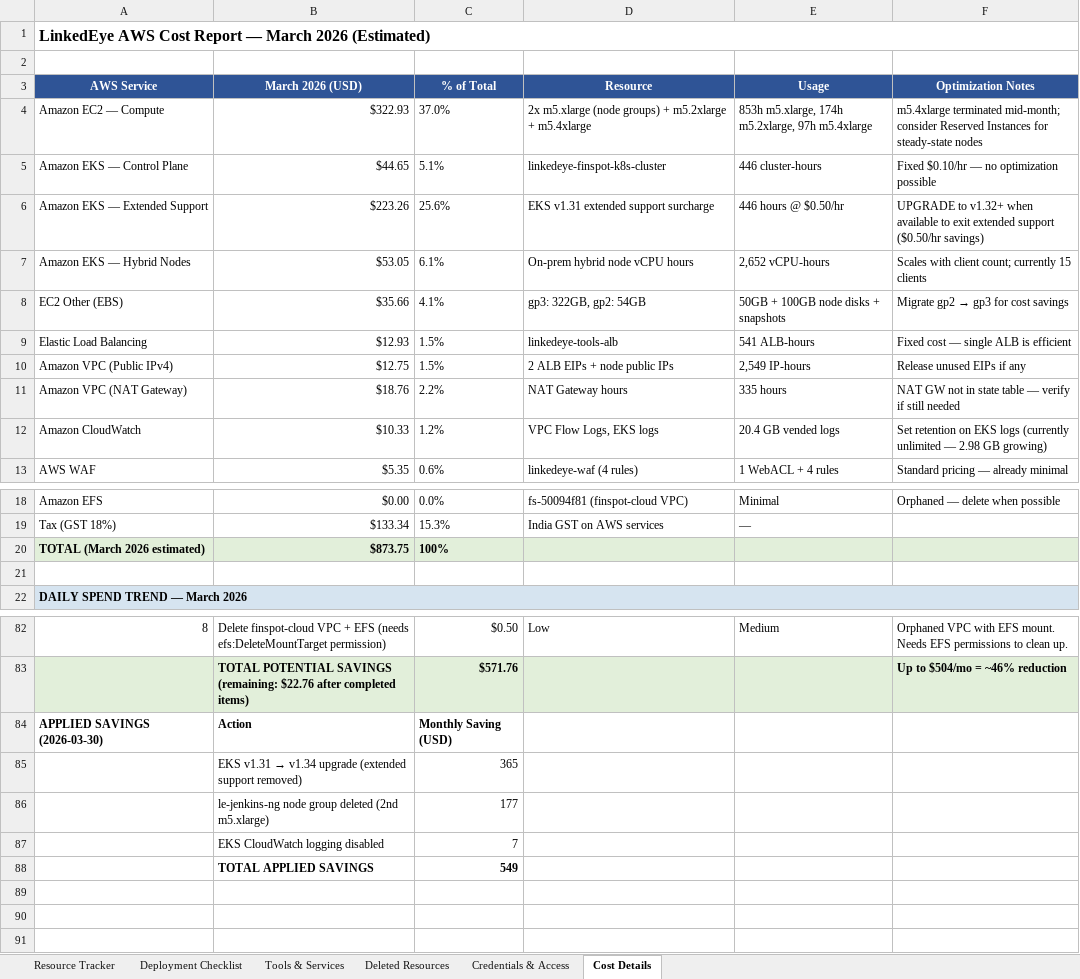
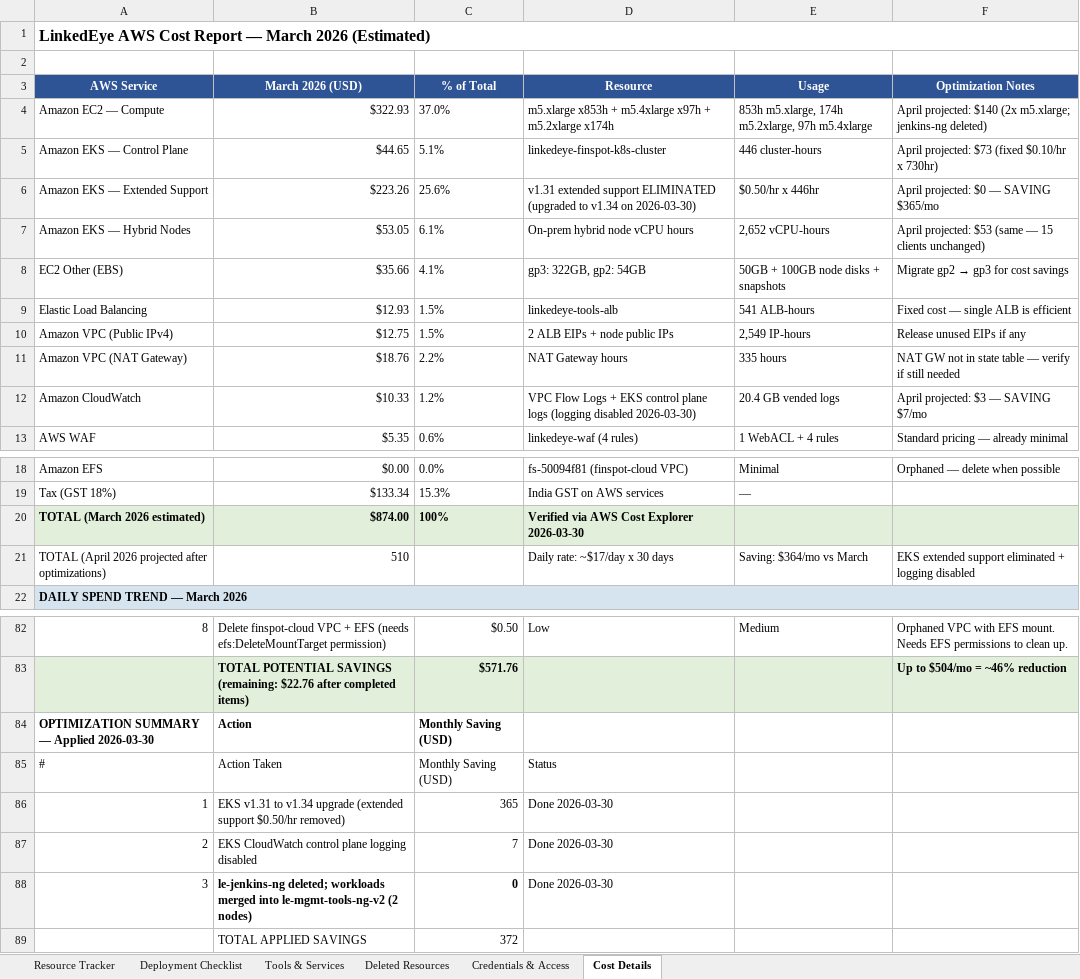
Before and after one commit to aws-migration-le/aws-le-migration, an Excel workbook: LinkedEye_AWS_Resource_Tracker.xlsx, sheet Cost Details, drawn as a sheet; only a part is shown, gaps mark what is left out; values as stored, in another font and other column widths than the file's, no borders; removed rows and columns are numbered as before the commit, all else as after; the diff names each change by its address in the sheet, - before the commit and + after, or states it on an @@ line.

```diff
--- a/LinkedEye_AWS_Resource_Tracker.xlsx (sheet Cost Details)
+++ b/LinkedEye_AWS_Resource_Tracker.xlsx (sheet Cost Details)
-D4 (Resource): 2x m5.xlarge (node groups) + m5.2xlarge + m5.4xlarge
+D4 (Resource): m5.xlarge x853h + m5.4xlarge x97h + m5.2xlarge x174h
-F4 (Optimization Notes): m5.4xlarge terminated mid-month; consider Reserved Instances for steady-state nodes
+F4 (Optimization Notes): April projected: $140 (2x m5.xlarge; jenkins-ng deleted)
-F5 (Optimization Notes): Fixed $0.10/hr — no optimization possible
+F5 (Optimization Notes): April projected: $73 (fixed $0.10/hr x 730hr)
-D6 (Resource): EKS v1.31 extended support surcharge
+D6 (Resource): v1.31 extended support ELIMINATED (upgraded to v1.34 on 2026-03-30)
-E6 (Usage): 446 hours @ $0.50/hr
+E6 (Usage): $0.50/hr x 446hr
-F6 (Optimization Notes): UPGRADE to v1.32+ when available to exit extended support ($0.50/hr savings)
+F6 (Optimization Notes): April projected: $0 — SAVING $365/mo
-F7 (Optimization Notes): Scales with client count; currently 15 clients
+F7 (Optimization Notes): April projected: $53 (same — 15 clients unchanged)
-D12 (Resource): VPC Flow Logs, EKS logs
+D12 (Resource): VPC Flow Logs + EKS control plane logs (logging disabled 2026-03-30)
-F12 (Optimization Notes): Set retention on EKS logs (currently unlimited — 2.98 GB growing)
+F12 (Optimization Notes): April projected: $3 — SAVING $7/mo
-B20 (March 2026 (USD)): $873.75
+B20 (March 2026 (USD)): $874.00
-D20 (Resource): (empty)
+D20 (Resource): Verified via AWS Cost Explorer 2026-03-30
-row 21: (empty)
+row 21: TOTAL (April 2026 projected after optimizations) | 510 |  | Daily rate: ~$17/day x 30 days | Saving: $364/mo vs March | EKS extended support eliminated + logging disabled
-A84 (AWS Service): APPLIED SAVINGS (2026-03-30)
+A84 (AWS Service): OPTIMIZATION SUMMARY — Applied 2026-03-30
-row 85:  | EKS v1.31 → v1.34 upgrade (extended support removed) | 365
-row 86:  | le-jenkins-ng node group deleted (2nd m5.xlarge) | 177
-row 87:  | EKS CloudWatch logging disabled | 7
-row 88:  | TOTAL APPLIED SAVINGS | 549
+row 85: # | Action Taken | Monthly Saving (USD) | Status
+row 86: 1 | EKS v1.31 to v1.34 upgrade (extended support $0.50/hr removed) | 365 | Done 2026-03-30
+row 87: 2 | EKS CloudWatch control plane logging disabled | 7 | Done 2026-03-30
+row 88: 3 | le-jenkins-ng deleted; workloads merged into le-mgmt-tools-ng-v2 (2 nodes) | 0 | Done 2026-03-30
+row 89:  | TOTAL APPLIED SAVINGS | 372
```
Also changed, not shown: 1 other file.
